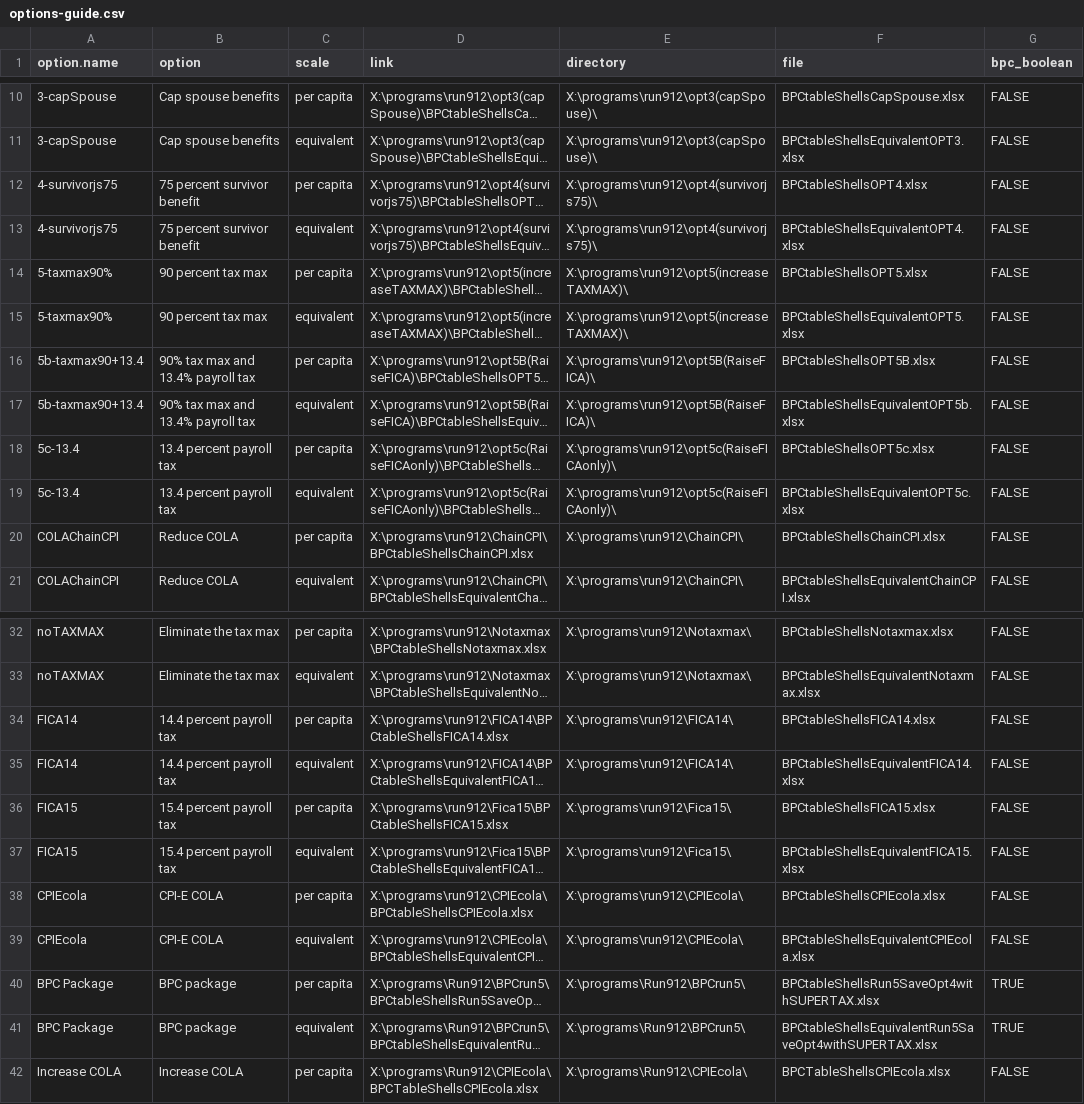
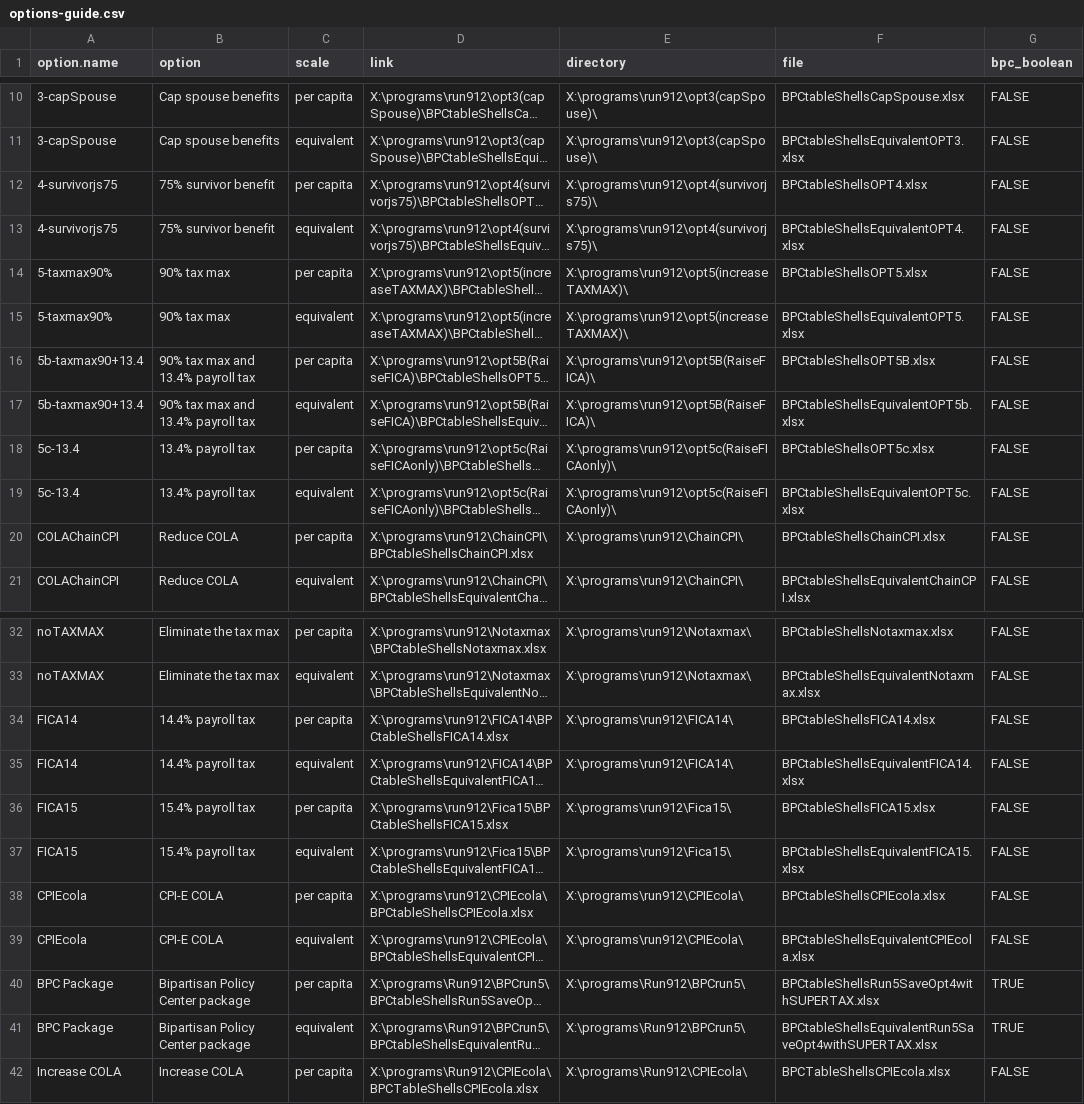
Before and after one commit to UrbanInstitute/dynasim-shiny3, a CSV file: options-guide.csv, drawn as a sheet; only a part is shown, gaps mark what is left out; long unchanged cells end in …; the diff names each change by its address in the sheet, - before the commit and + after, or states it on an @@ line.

```diff
--- a/options-guide.csv
+++ b/options-guide.csv
-B12:B13 (option): 75 percent survivor benefit
+B12:B13 (option): 75% survivor benefit
-B14:B15 (option): 90 percent tax max
+B14:B15 (option): 90% tax max
-B18:B19 (option): 13.4 percent payroll tax
+B18:B19 (option): 13.4% payroll tax
-B34:B35 (option): 14.4 percent payroll tax
+B34:B35 (option): 14.4% payroll tax
-B36:B37 (option): 15.4 percent payroll tax
+B36:B37 (option): 15.4% payroll tax
-B40:B41 (option): BPC package
+B40:B41 (option): Bipartisan Policy Center package
```
Also changed, not shown: data/percent-with-income.csv, text/demographic.csv, 9 other files.
